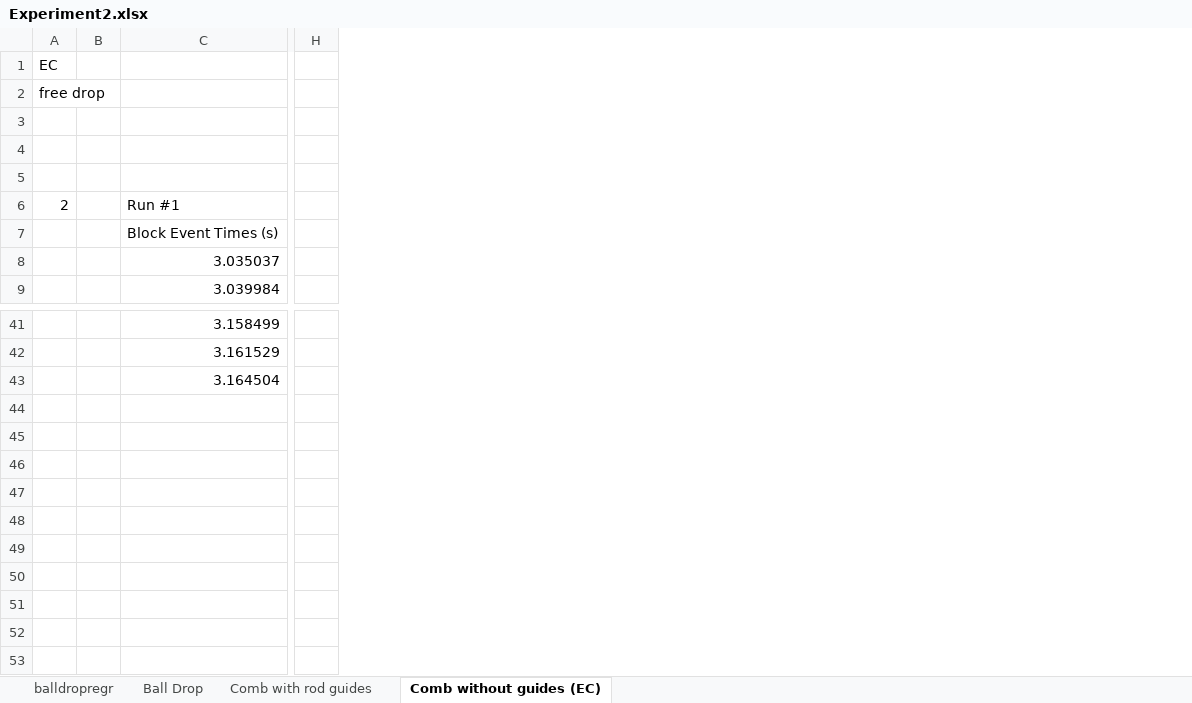
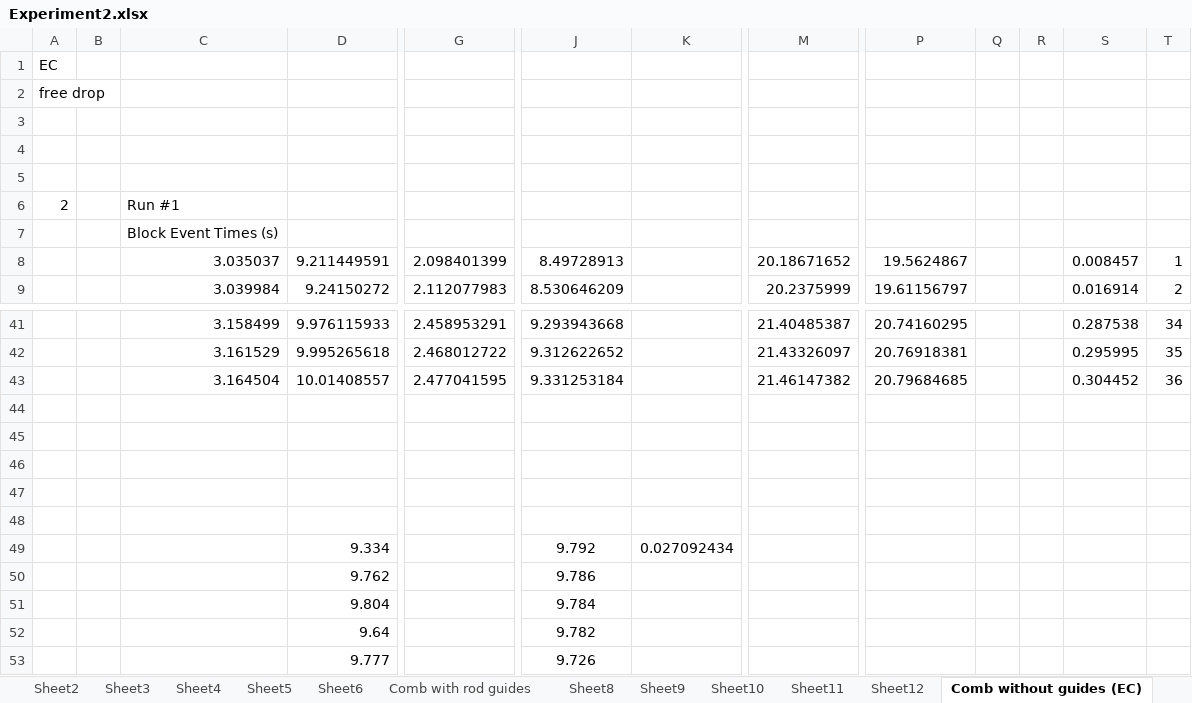
Before and after one commit to Ahren09/physics4al, an Excel workbook: experiment2/Experiment2.xlsx, sheet Comb without guides (EC), drawn as a sheet; only a part is shown, gaps mark what is left out; values as stored, in another font and other column widths than the file's, no borders; removed rows and columns are numbered as before the commit, all else as after; rows hold the shown columns only; the diff names each change by its address in the sheet, - before the commit and + after, or states it on an @@ line.

```diff
--- a/experiment2/Experiment2.xlsx (sheet Comb without guides (EC))
+++ b/experiment2/Experiment2.xlsx (sheet Comb without guides (EC))
+sheet tab: Sheet2
+sheet tab: Sheet3
+sheet tab: Sheet4
+sheet tab: Sheet5
+sheet tab: Sheet6
+sheet tab: Sheet8
+sheet tab: Sheet9
+sheet tab: Sheet10
+sheet tab: Sheet11
+sheet tab: Sheet12
+column D, rows 8-9: 9.211449591 | 9.24150272; rows 41-43: 9.976115933 | 9.995265618 | 10.01408557
+column G, rows 8-9: 2.098401399 | 2.112077983; rows 41-43: 2.458953291 | 2.468012722 | 2.477041595
-column H, empty
+column J, rows 8-9: 8.49728913 | 8.530646209; rows 41-43: 9.293943668 | 9.312622652 | 9.331253184
+column K, empty
+column M, rows 8-9: 20.18671652 | 20.2375999; rows 41-43: 21.40485387 | 21.43326097 | 21.46147382
+column P, rows 8-9: 19.5624867 | 19.61156797; rows 41-43: 20.74160295 | 20.76918381 | 20.79684685
+column Q, empty
+column R, empty
+column S, rows 8-9: 0.008457 | 0.016914; rows 41-43: 0.287538 | 0.295995 | 0.304452
+column T, rows 8-9: 1 | 2; rows 41-43: 34 | 35 | 36
+row 44: (empty)
+row 45: (empty)
+row 46: (empty)
+row 47: (empty)
+row 48: (empty)
+row 49:  |  |  | 9.334 |  | 9.792 | 0.027092434
+row 50:  |  |  | 9.762 |  | 9.786
+row 51:  |  |  | 9.804 |  | 9.784
+row 52:  |  |  | 9.64 |  | 9.782
+row 53:  |  |  | 9.777 |  | 9.726
```
Also changed, not shown: sheet Ball Drop, sheet Comb with rod guides, formulas that keep their value, charts or pictures, 2 other files.
